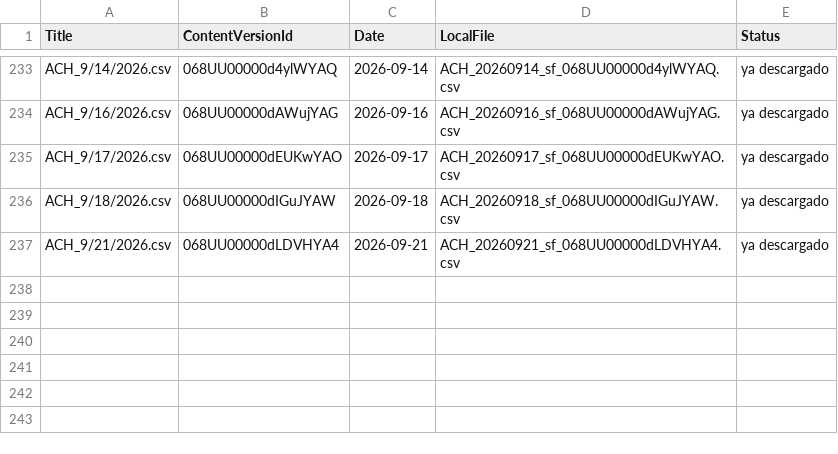
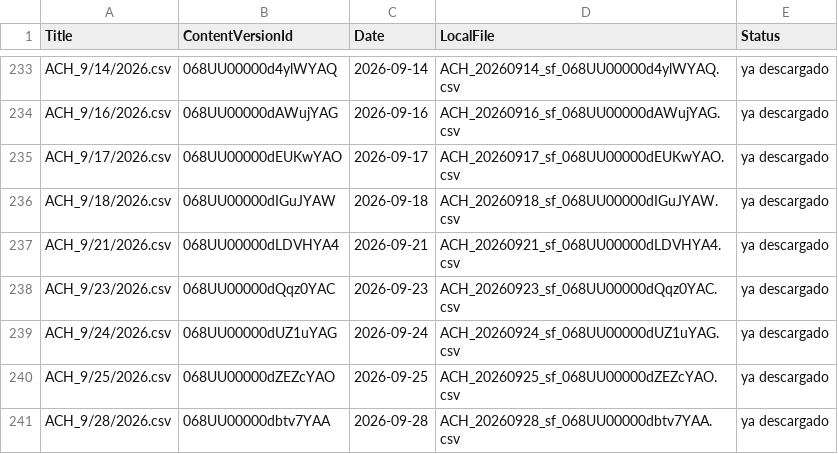
Before and after one commit to calopezp/SCRIPTS_LCS_2025, a CSV file: COLLECTIONS/ACH_REPORTADOS/sf_files/_manifest.csv, drawn as a sheet; only a part is shown, gaps mark what is left out.

```diff
--- a/COLLECTIONS/ACH_REPORTADOS/sf_files/_manifest.csv
+++ b/COLLECTIONS/ACH_REPORTADOS/sf_files/_manifest.csv
@@ -237 +237,5 @@ ACH_9/18/2026.csv,068UU00000dIGuJYAW,2026-09-18,ACH_20260918_sf_068UU00000dIGuJY
 ACH_9/21/2026.csv,068UU00000dLDVHYA4,2026-09-21,ACH_20260921_sf_068UU00000dLDVHYA4.csv,ya descargado
+ACH_9/23/2026.csv,068UU00000dQqz0YAC,2026-09-23,ACH_20260923_sf_068UU00000dQqz0YAC.csv,ya descargado
+ACH_9/24/2026.csv,068UU00000dUZ1uYAG,2026-09-24,ACH_20260924_sf_068UU00000dUZ1uYAG.csv,ya descargado
+ACH_9/25/2026.csv,068UU00000dZEZcYAO,2026-09-25,ACH_20260925_sf_068UU00000dZEZcYAO.csv,ya descargado
+ACH_9/28/2026.csv,068UU00000dbtv7YAA,2026-09-28,ACH_20260928_sf_068UU00000dbtv7YAA.csv,ya descargado
```
Also changed, not shown: COLLECTIONS/index/returns_last_run_delta.csv, 16 other files.
